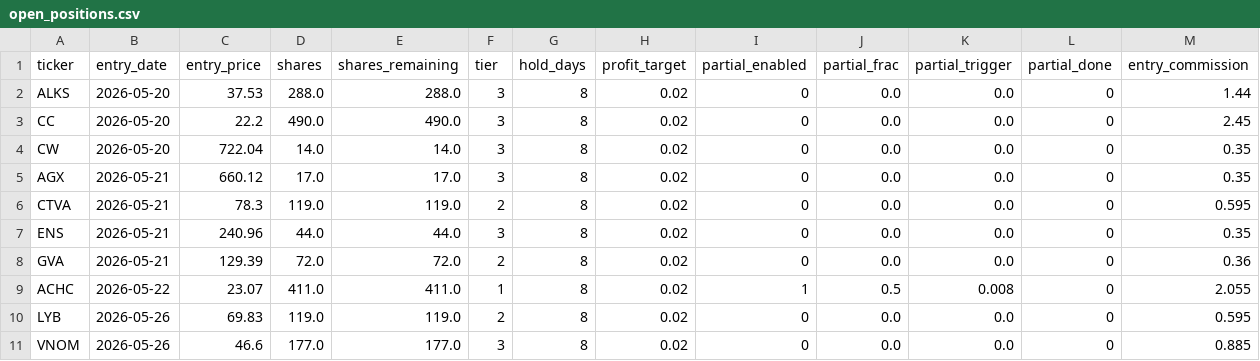
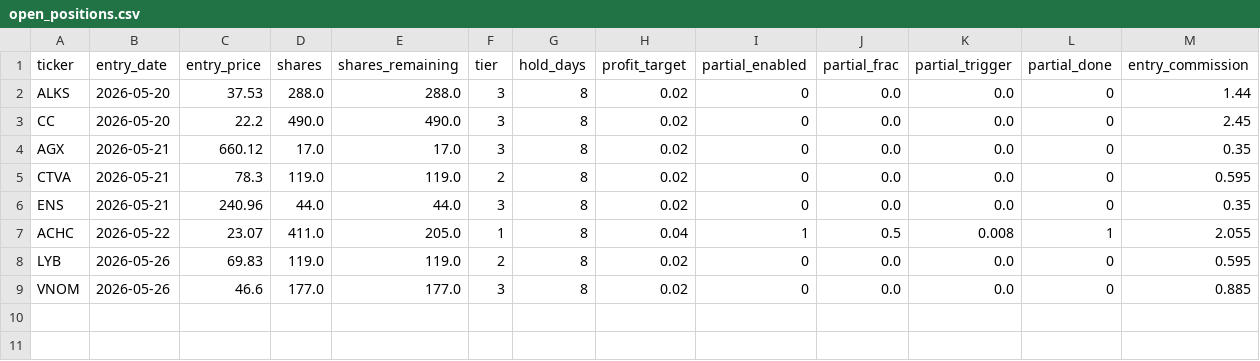
Before and after one commit to ckurau/naive-mean-reversion, a CSV file: paper_trading/open_positions.csv, drawn as a sheet; only a part is shown; removed rows and columns are numbered as before the commit, all else as after; rows hold the shown columns only; the diff names each change by its address in the sheet, - before the commit and + after, or states it on an @@ line.

```diff
--- a/paper_trading/open_positions.csv
+++ b/paper_trading/open_positions.csv
-row 4: CW | 2026-05-20 | 722.04 | 14.0 | 14.0 | 3 | 8 | 0.02 | 0 | 0.0 | 0.0 | 0 | 0.35
-row 8: GVA | 2026-05-21 | 129.39 | 72.0 | 72.0 | 2 | 8 | 0.02 | 0 | 0.0 | 0.0 | 0 | 0.36
-E7 (shares_remaining): 411.0
+E7 (shares_remaining): 205.0
-H7 (profit_target): 0.02
+H7 (profit_target): 0.04
-L7 (partial_done): 0
+L7 (partial_done): 1
```
Also changed, not shown: paper_trading/trades.csv, 1 other file.
